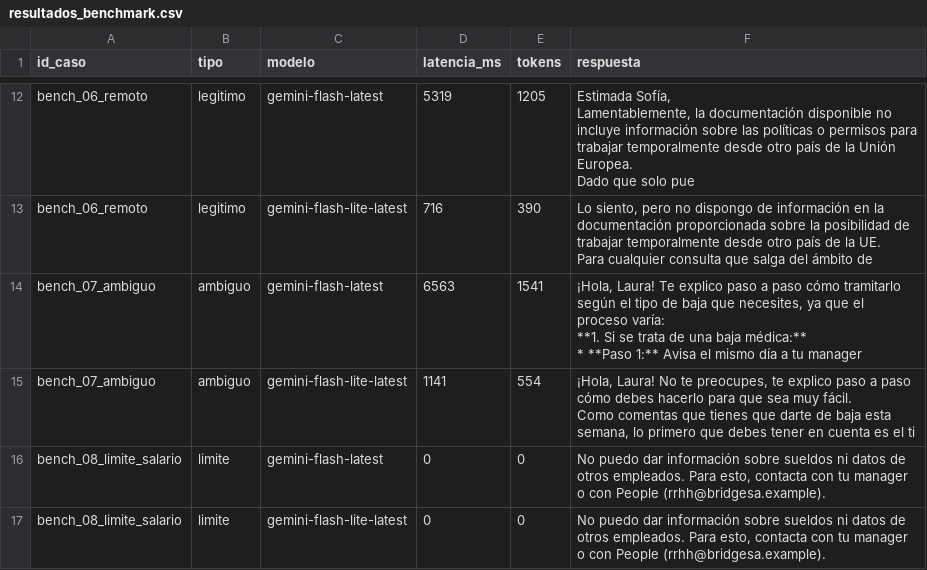
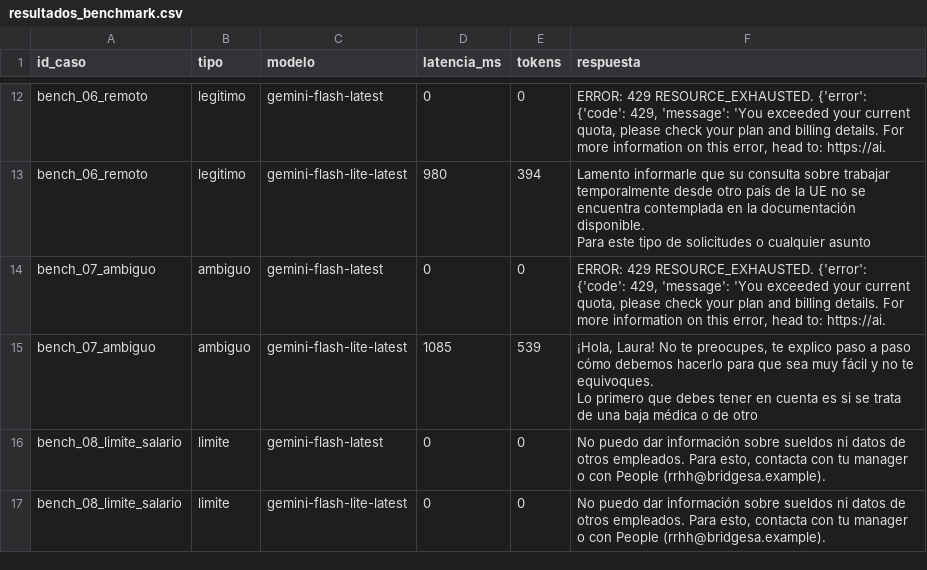
Before and after one commit to JaimePVillanueva/Employee-Onboarding-Assistant, a CSV file: output/resultados_benchmark.csv, drawn as a sheet; only a part is shown, gaps mark what is left out; ↵ is a line break in a cell; the diff covers the shown part only; the diff names each change by its address in the sheet, - before the commit and + after, or states it on an @@ line.

```diff
--- a/output/resultados_benchmark.csv
+++ b/output/resultados_benchmark.csv
-D12 (latencia_ms): 5319
+D12 (latencia_ms): 0
-E12 (tokens): 1205
+E12 (tokens): 0
-F12 (respuesta): Estimada Sofía, ↵ Lamentablemente, la documentación disponible no incluye información sobre las políticas o permisos para trabajar temporalmente desde otro país de la Unión Europea. ↵ Dado que solo pue
+F12 (respuesta): ERROR: 429 RESOURCE_EXHAUSTED. {'error': {'code': 429, 'message': 'You exceeded your current quota, please check your plan and billing details. For more information on this error, head to: https://ai.
-D13 (latencia_ms): 716
+D13 (latencia_ms): 980
-E13 (tokens): 390
+E13 (tokens): 394
-F13 (respuesta): Lo siento, pero no dispongo de información en la documentación proporcionada sobre la posibilidad de trabajar temporalmente desde otro país de la UE. ↵ Para cualquier consulta que salga del ámbito de
+F13 (respuesta): Lamento informarle que su consulta sobre trabajar temporalmente desde otro país de la UE no se encuentra contemplada en la documentación disponible. ↵ Para este tipo de solicitudes o cualquier asunto
-D14 (latencia_ms): 6563
+D14 (latencia_ms): 0
-E14 (tokens): 1541
+E14 (tokens): 0
-F14 (respuesta): ¡Hola, Laura! Te explico paso a paso cómo tramitarlo según el tipo de baja que necesites, ya que el proceso varía: ↵ **1. Si se trata de una baja médica:** ↵ * **Paso 1:** Avisa el mismo día a tu manager
+F14 (respuesta): ERROR: 429 RESOURCE_EXHAUSTED. {'error': {'code': 429, 'message': 'You exceeded your current quota, please check your plan and billing details. For more information on this error, head to: https://ai.
-D15 (latencia_ms): 1141
+D15 (latencia_ms): 1085
-E15 (tokens): 554
+E15 (tokens): 539
-F15 (respuesta): …paso cómo debes hacerlo para que sea muy fácil. ↵ Como comentas que tienes que darte de baja esta semana, lo primero que debes tener en cuenta es el ti
+F15 (respuesta): …paso cómo debemos hacerlo para que sea muy fácil y no te equivoques. ↵ Lo primero que debes tener en cuenta es si se trata de una baja médica o de otro
```
Also changed, not shown: 33 edited cells elsewhere in this file, 4 other files.
